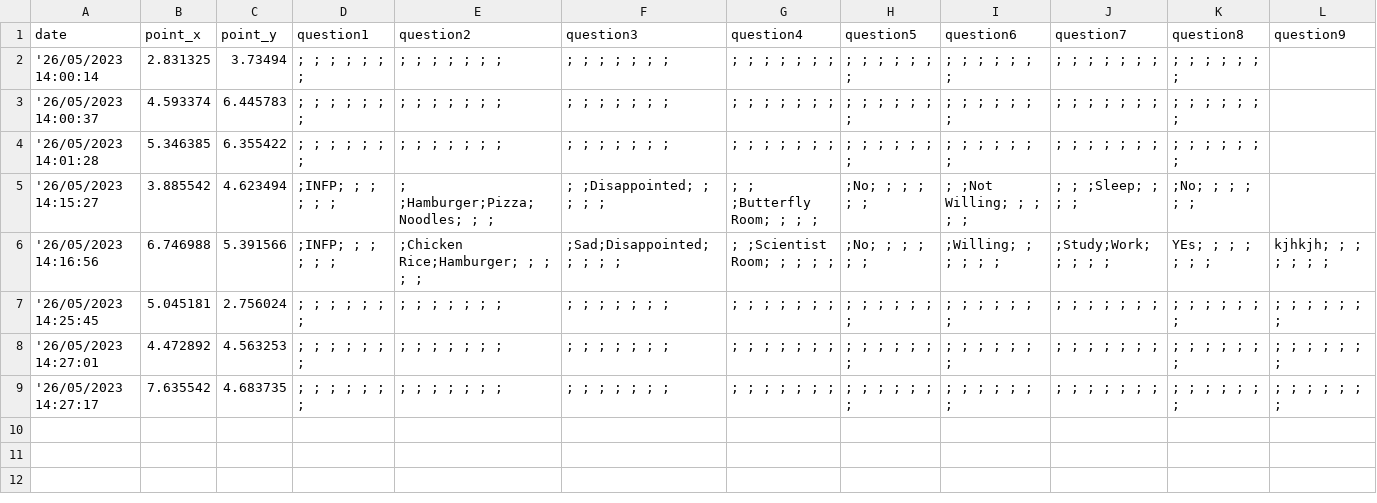
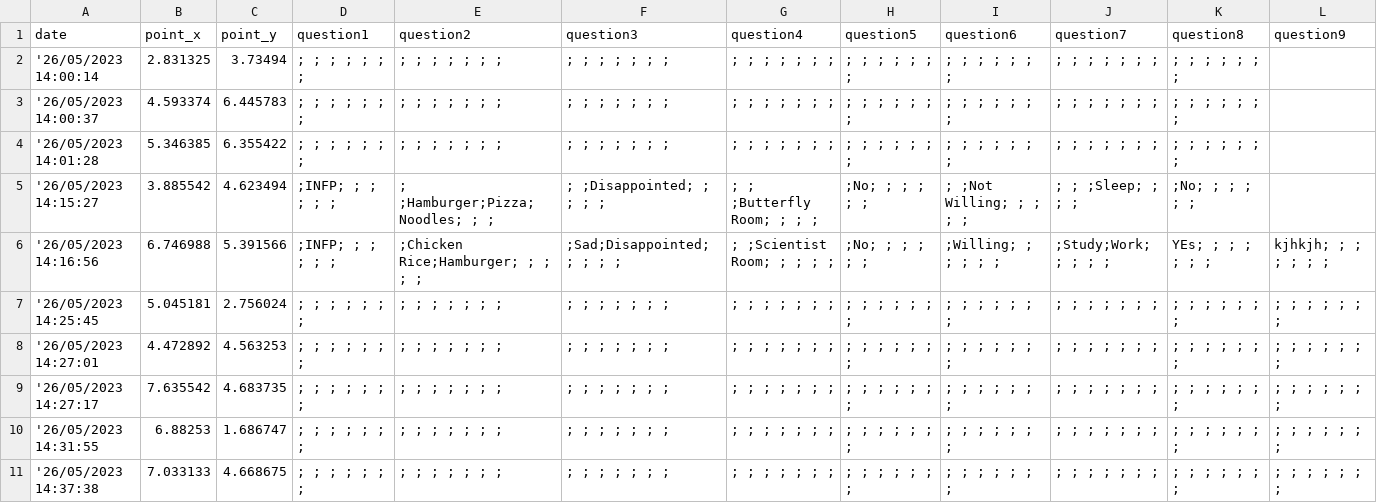
Before and after one commit to jovitaanderson/sc-survey, a CSV file: TestingWinForms/bin/Debug/player_answers.csv, drawn as a sheet; the diff names each change by its address in the sheet, - before the commit and + after, or states it on an @@ line.

```diff
--- a/TestingWinForms/bin/Debug/player_answers.csv
+++ b/TestingWinForms/bin/Debug/player_answers.csv
+row 10: '26/05/2023 14:31:55 | 6.88253 | 1.686747 | ; ; ; ; ; ; ; | ; ; ; ; ; ; ; | ; ; ; ; ; ; ; | ; ; ; ; ; ; ; | ; ; ; ; ; ; ; | ; ; ; ; ; ; ; | ; ; ; ; ; ; ; | ; ; ; ; ; ; ; | ; ; ; ; ; ; ;
+row 11: '26/05/2023 14:37:38 | 7.033133 | 4.668675 | ; ; ; ; ; ; ; | ; ; ; ; ; ; ; | ; ; ; ; ; ; ; | ; ; ; ; ; ; ; | ; ; ; ; ; ; ; | ; ; ; ; ; ; ; | ; ; ; ; ; ; ; | ; ; ; ; ; ; ; | ; ; ; ; ; ; ;
```
Also changed, not shown: 6 other files.
